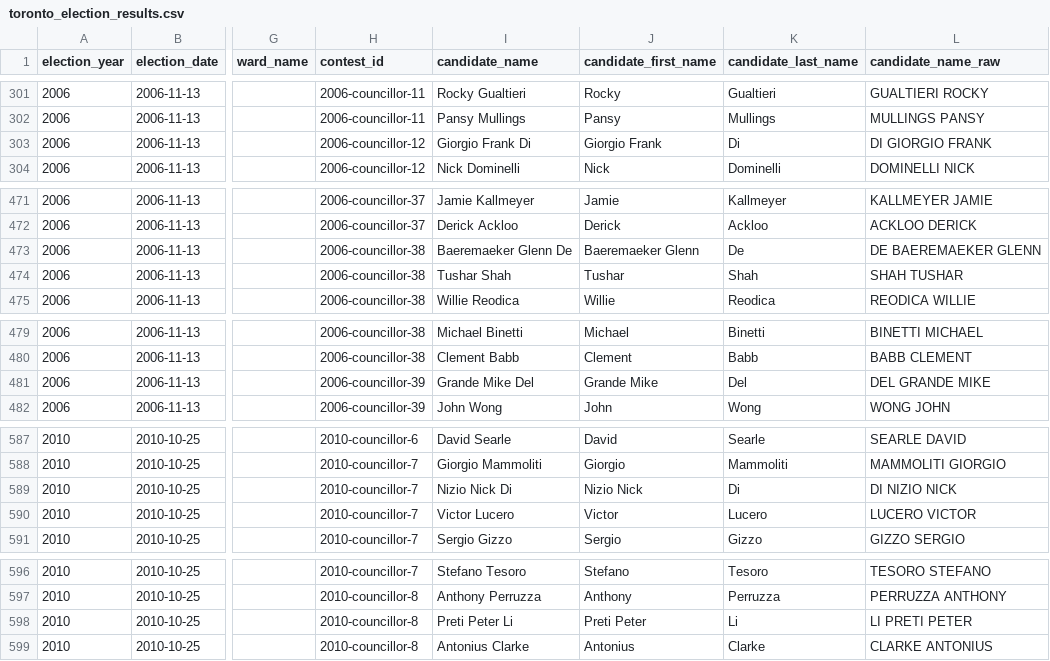
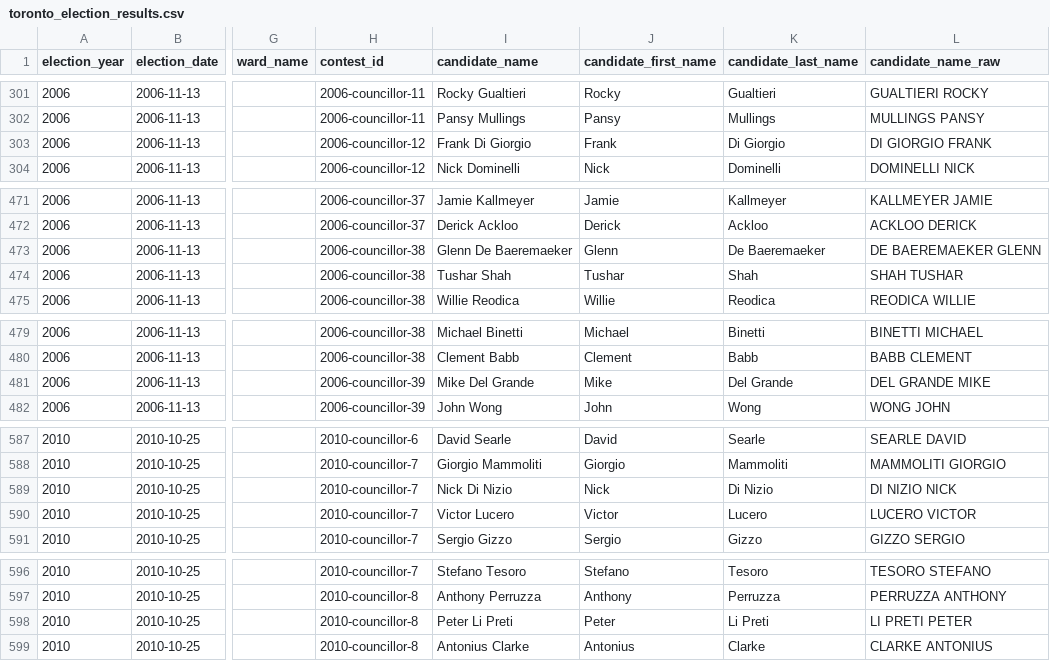
Before and after one commit to alexwolson/toronto-election-results, a CSV file: data/out/toronto_election_results.csv, drawn as a sheet; only a part is shown, gaps mark what is left out; the diff covers the shown part only; the diff names each change by its address in the sheet, - before the commit and + after, or states it on an @@ line.

```diff
--- a/data/out/toronto_election_results.csv
+++ b/data/out/toronto_election_results.csv
-I303 (candidate_name): Giorgio Frank Di
+I303 (candidate_name): Frank Di Giorgio
-J303 (candidate_first_name): Giorgio Frank
+J303 (candidate_first_name): Frank
-K303 (candidate_last_name): Di
+K303 (candidate_last_name): Di Giorgio
-I473 (candidate_name): Baeremaeker Glenn De
+I473 (candidate_name): Glenn De Baeremaeker
-J473 (candidate_first_name): Baeremaeker Glenn
+J473 (candidate_first_name): Glenn
-K473 (candidate_last_name): De
+K473 (candidate_last_name): De Baeremaeker
-I481 (candidate_name): Grande Mike Del
+I481 (candidate_name): Mike Del Grande
-J481 (candidate_first_name): Grande Mike
+J481 (candidate_first_name): Mike
-K481 (candidate_last_name): Del
+K481 (candidate_last_name): Del Grande
-I589 (candidate_name): Nizio Nick Di
+I589 (candidate_name): Nick Di Nizio
-J589 (candidate_first_name): Nizio Nick
+J589 (candidate_first_name): Nick
-K589 (candidate_last_name): Di
+K589 (candidate_last_name): Di Nizio
-I598 (candidate_name): Preti Peter Li
+I598 (candidate_name): Peter Li Preti
-J598 (candidate_first_name): Preti Peter
+J598 (candidate_first_name): Peter
-K598 (candidate_last_name): Li
+K598 (candidate_last_name): Li Preti
```
Also changed, not shown: 87 edited cells elsewhere in this file, data/out/council_composition.csv, 7 other files.
